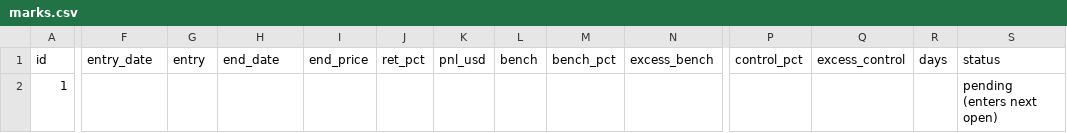
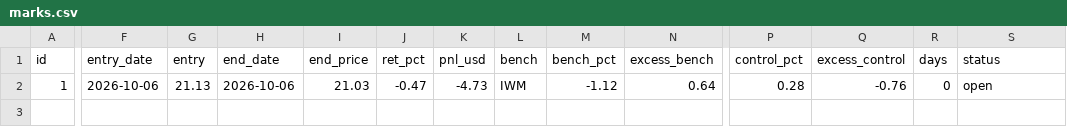
Before and after one commit to astonmonnach/signal-research, a CSV file: calls/marks.csv, drawn as a sheet; only a part is shown, gaps mark what is left out; the diff names each change by its address in the sheet, - before the commit and + after, or states it on an @@ line.

```diff
--- a/calls/marks.csv
+++ b/calls/marks.csv
-F2 (entry_date): (empty)
+F2 (entry_date): 2026-10-06
-G2 (entry): (empty)
+G2 (entry): 21.13
-H2 (end_date): (empty)
+H2 (end_date): 2026-10-06
-I2 (end_price): (empty)
+I2 (end_price): 21.03
-J2 (ret_pct): (empty)
+J2 (ret_pct): -0.47
-K2 (pnl_usd): (empty)
+K2 (pnl_usd): -4.73
-L2 (bench): (empty)
+L2 (bench): IWM
-M2 (bench_pct): (empty)
+M2 (bench_pct): -1.12
-N2 (excess_bench): (empty)
+N2 (excess_bench): 0.64
-P2 (control_pct): (empty)
+P2 (control_pct): 0.28
-Q2 (excess_control): (empty)
+Q2 (excess_control): -0.76
-R2 (days): (empty)
+R2 (days): 0
-S2 (status): pending (enters next open)
+S2 (status): open
```
Also changed, not shown: ledger/ledger.csv, 11 other files.
